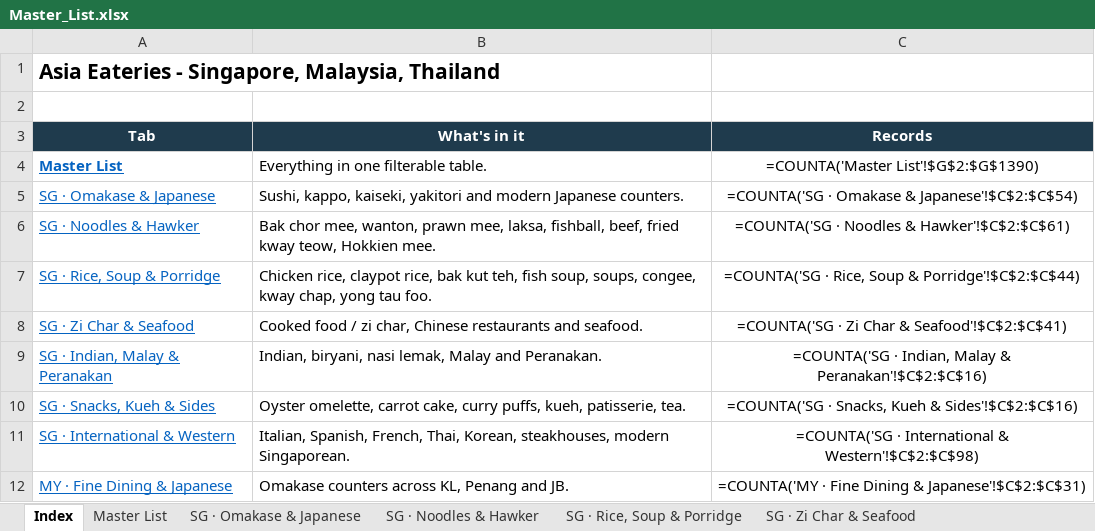
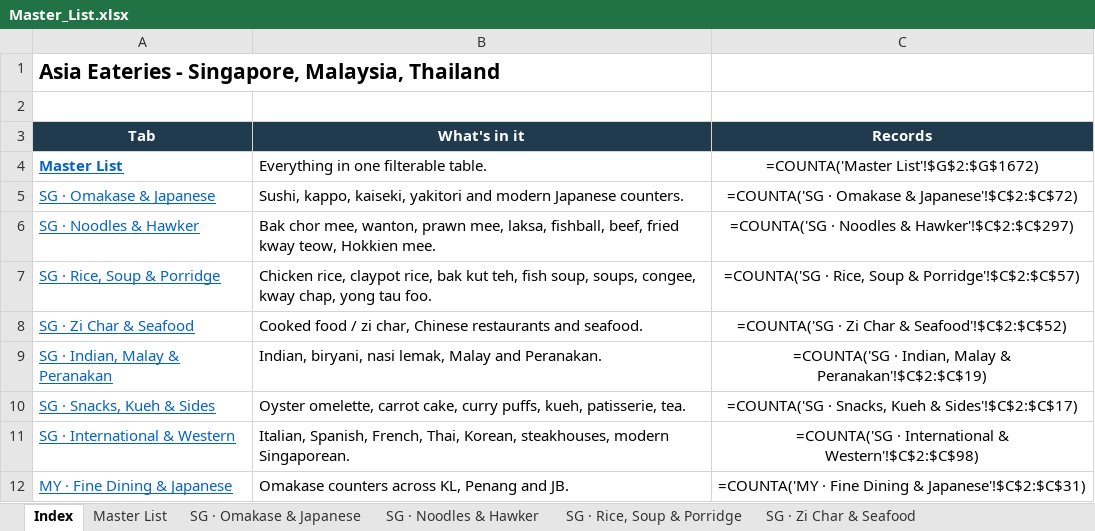
Before and after one commit to lukesoon76/autonom, an Excel workbook: data/Master_List.xlsx, sheet Index, drawn as a sheet; only a part is shown; values as stored, in another font and other column widths than the file's, no borders; formulas without a stored value are shown as written; the diff names each change by its address in the sheet, - before the commit and + after, or states it on an @@ line.

Commit message:
Chope-style cuisine-group chips + refresh bundled core (MICHELIN SG 2026, 129 hawker centres, 141 Ranting Panda)

```diff
--- a/data/Master_List.xlsx (sheet Index)
+++ b/data/Master_List.xlsx (sheet Index)
-C4 (Records): =COUNTA('Master List'!$G$2:$G$1390)
+C4 (Records): =COUNTA('Master List'!$G$2:$G$1672)
-C5 (Records): =COUNTA('SG · Omakase & Japanese'!$C$2:$C$54)
+C5 (Records): =COUNTA('SG · Omakase & Japanese'!$C$2:$C$72)
-C6 (Records): =COUNTA('SG · Noodles & Hawker'!$C$2:$C$61)
+C6 (Records): =COUNTA('SG · Noodles & Hawker'!$C$2:$C$297)
-C7 (Records): …Soup & Porridge'!$C$2:$C$44)
+C7 (Records): …Soup & Porridge'!$C$2:$C$57)
-C8 (Records): =COUNTA('SG · Zi Char & Seafood'!$C$2:$C$41)
+C8 (Records): =COUNTA('SG · Zi Char & Seafood'!$C$2:$C$52)
-C9 (Records): …Malay & Peranakan'!$C$2:$C$16)
+C9 (Records): …Malay & Peranakan'!$C$2:$C$19)
-C10 (Records): …Kueh & Sides'!$C$2:$C$16)
+C10 (Records): …Kueh & Sides'!$C$2:$C$17)
```
Also changed, not shown: sheet Master List, sheet SG · Noodles & Hawker, sheet SG · Omakase & Japanese, sheet SG · Rice, Soup & Porridge, sheet SG · Zi Char & Seafood, sheet SG · Indian, Malay & Peranakan, 4 more sheets, 2 other files.
